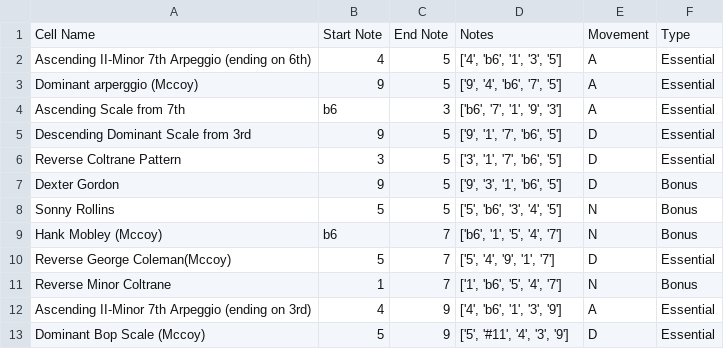
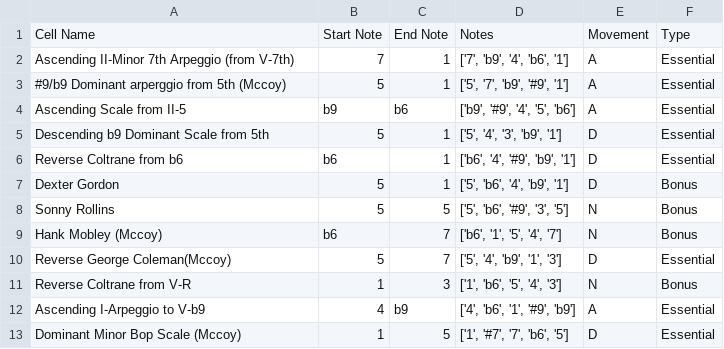
Before and after one commit to AntoD07/bebop_practicing, a CSV file: Locrian_sampling.csv, drawn as a sheet; only a part is shown; the diff covers the shown part only.

```diff
--- a/Locrian_sampling.csv
+++ b/Locrian_sampling.csv
@@ -1,13 +1,13 @@
 Cell Name,Start Note,End Note,Notes,Movement,Type
-Ascending II-Minor 7th Arpeggio (ending on 6th),4,5,"['4', 'b6', '1', '3', '5']",A,Essential
-Dominant arperggio (Mccoy),9,5,"['9', '4', 'b6', '7', '5']",A,Essential
-Ascending Scale from 7th,b6,3,"['b6', '7', '1', '9', '3']",A,Essential
-Descending Dominant Scale from 3rd,9,5,"['9', '1', '7', 'b6', '5']",D,Essential
-Reverse Coltrane Pattern,3,5,"['3', '1', '7', 'b6', '5']",D,Essential
-Dexter Gordon,9,5,"['9', '3', '1', 'b6', '5']",D,Bonus
-Sonny Rollins,5,5,"['5', 'b6', '3', '4', '5']",N,Bonus
+Ascending II-Minor 7th Arpeggio (from V-7th),7,1,"['7', 'b9', '4', 'b6', '1']",A,Essential
+#9/b9 Dominant arperggio from 5th (Mccoy),5,1,"['5', '7', 'b9', '#9', '1']",A,Essential
+Ascending Scale from II-5,b9,b6,"['b9', '#9', '4', '5', 'b6']",A,Essential
+Descending b9 Dominant Scale from 5th,5,1,"['5', '4', '3', 'b9', '1']",D,Essential
+Reverse Coltrane from b6,b6,1,"['b6', '4', '#9', 'b9', '1']",D,Essential
+Dexter Gordon,5,1,"['5', 'b6', '4', 'b9', '1']",D,Bonus
+Sonny Rollins,5,5,"['5', 'b6', '#9', '3', '5']",N,Bonus
 Hank Mobley (Mccoy),b6,7,"['b6', '1', '5', '4', '7']",N,Bonus
-Reverse George Coleman(Mccoy),5,7,"['5', '4', '9', '1', '7']",D,Essential
-Reverse Minor Coltrane,1,7,"['1', 'b6', '5', '4', '7']",N,Bonus
-Ascending II-Minor 7th Arpeggio (ending on 3rd),4,9,"['4', 'b6', '1', '3', '9']",A,Essential
-Dominant Bop Scale (Mccoy),5,9,"['5', '#11', '4', '3', '9']",D,Essential
+Reverse George Coleman(Mccoy),5,7,"['5', '4', 'b9', '1', '3']",D,Essential
+Reverse Coltrane from V-R,1,3,"['1', 'b6', '5', '4', '3']",N,Bonus
+Ascending I-Arpeggio to V-b9,4,b9,"['4', 'b6', '1', '#9', 'b9']",A,Essential
+Dominant Minor Bop Scale (Mccoy),1,5,"['1', '#7', '7', 'b6', '5']",D,Essential
```
Also changed, not shown: 5 added rows, 3 removed rows and 29 edited cells elsewhere in this file, Dorian_sampling.csv, MajorResolutions_sampling.csv, 9 other files.
